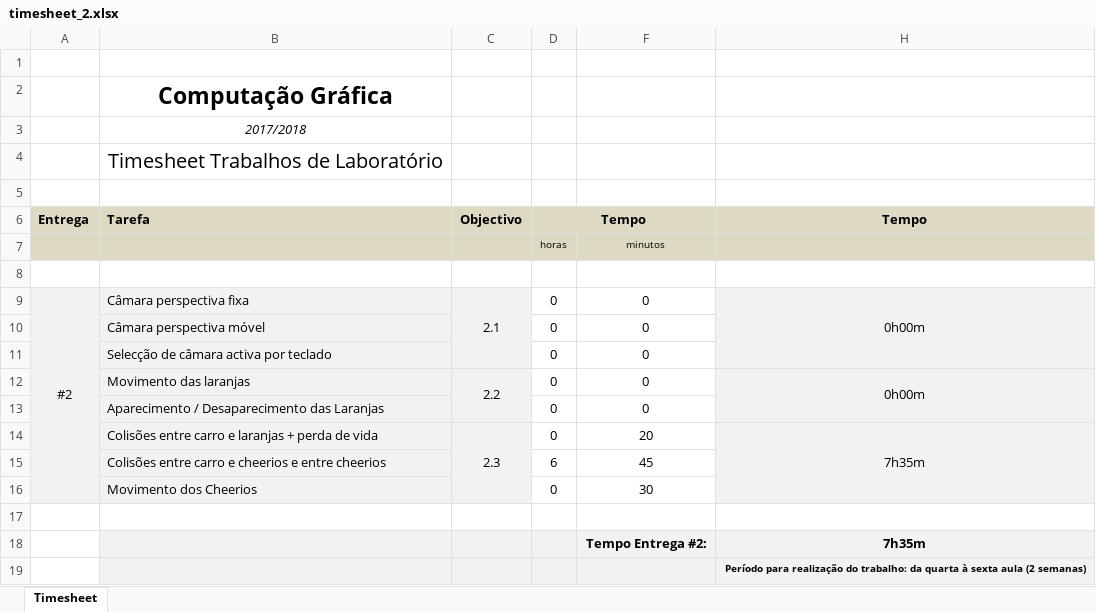
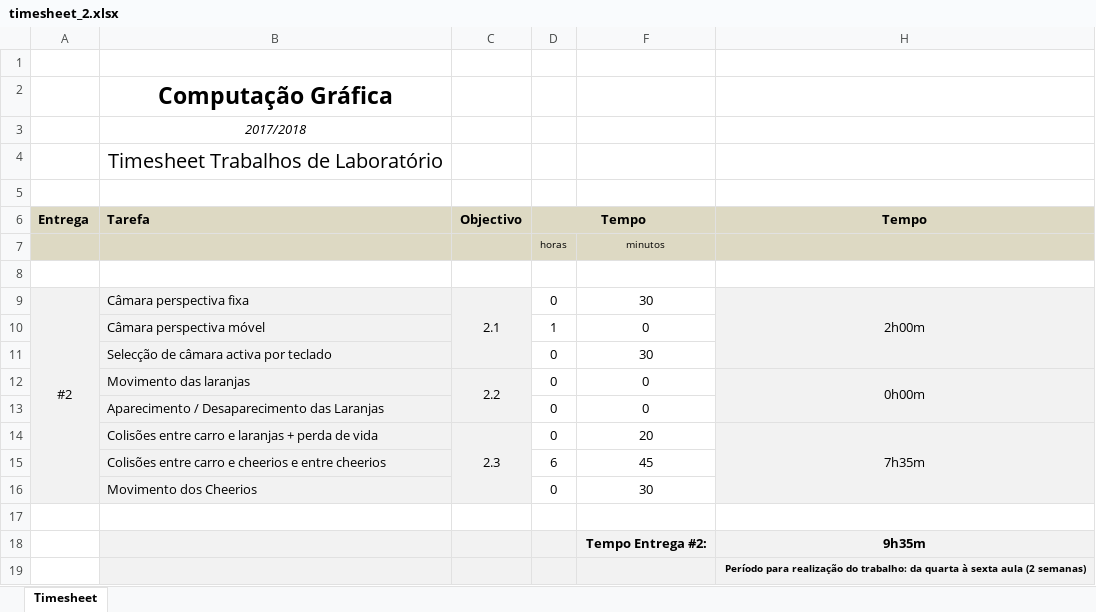
Before and after one commit to RicardoBrancas/LEIC, an Excel workbook: timesheet_2.xlsx, sheet Timesheet, drawn as a sheet; values as stored, in another font and other column widths than the file's, no borders; the diff names each change by its address in the sheet, - before the commit and + after, or states it on an @@ line.

Commit message:
timesheet updated.

```diff
--- a/timesheet_2.xlsx (sheet Timesheet)
+++ b/timesheet_2.xlsx (sheet Timesheet)
-F9: 0
+F9: 30
-H9 (Tempo): 0h00m
+H9 (Tempo): 2h00m
-D10 (Tempo): 0
+D10 (Tempo): 1
-F11: 0
+F11: 30
-H18 (Tempo): 7h35m
+H18 (Tempo): 9h35m
```
Also changed, not shown: hidden cells.
